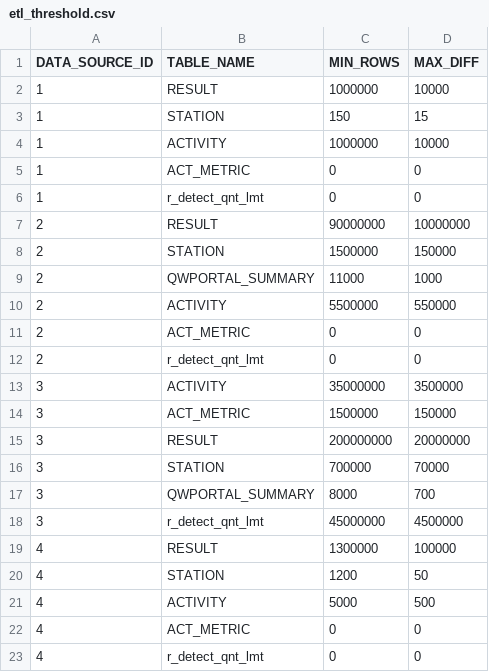
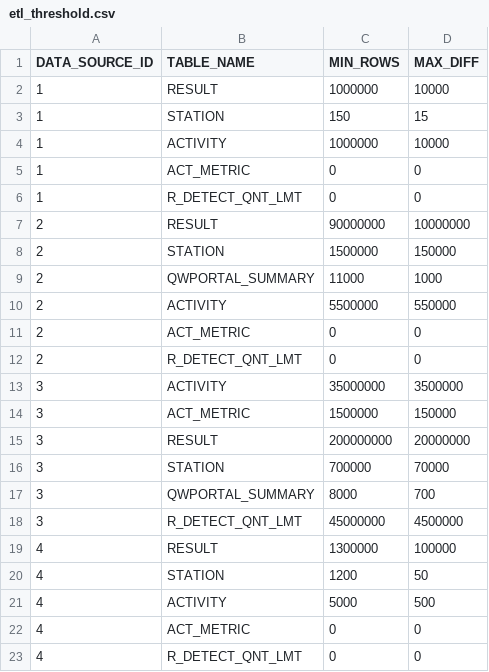
Before and after one commit to ssoper-usgs/schema-wqp-core, a CSV file: changeLogData/etl_threshold.csv, drawn as a sheet.

```diff
--- a/changeLogData/etl_threshold.csv
+++ b/changeLogData/etl_threshold.csv
@@ -5,3 +5,3 @@ DATA_SOURCE_ID,TABLE_NAME,MIN_ROWS,MAX_DIFF
 1,ACT_METRIC,0,0
-1,r_detect_qnt_lmt,0,0
+1,R_DETECT_QNT_LMT,0,0
 2,RESULT,90000000,10000000
@@ -11,3 +11,3 @@ DATA_SOURCE_ID,TABLE_NAME,MIN_ROWS,MAX_DIFF
 2,ACT_METRIC,0,0
-2,r_detect_qnt_lmt,0,0
+2,R_DETECT_QNT_LMT,0,0
 3,ACTIVITY,35000000,3500000
@@ -17,3 +17,3 @@ DATA_SOURCE_ID,TABLE_NAME,MIN_ROWS,MAX_DIFF
 3,QWPORTAL_SUMMARY,8000,700
-3,r_detect_qnt_lmt,45000000,4500000
+3,R_DETECT_QNT_LMT,45000000,4500000
 4,RESULT,1300000,100000
@@ -22,2 +22,2 @@ DATA_SOURCE_ID,TABLE_NAME,MIN_ROWS,MAX_DIFF
 4,ACT_METRIC,0,0
-4,r_detect_qnt_lmt,0,0
+4,R_DETECT_QNT_LMT,0,0
```
Also changed, not shown: 6 other files.
